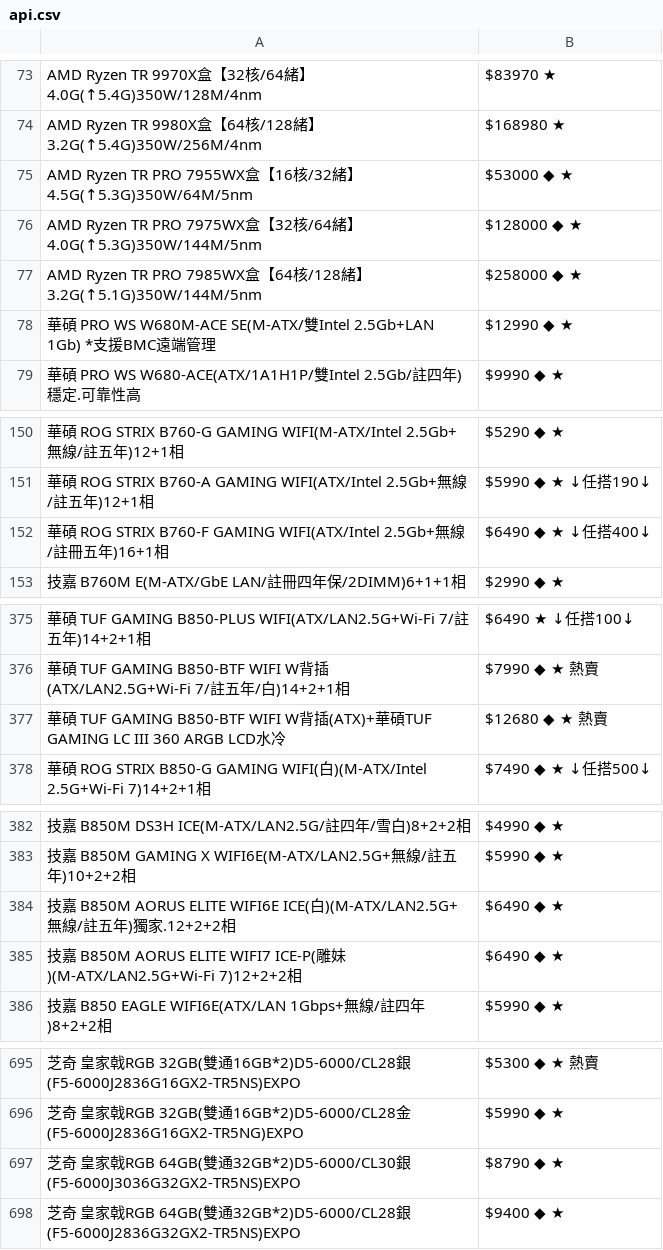
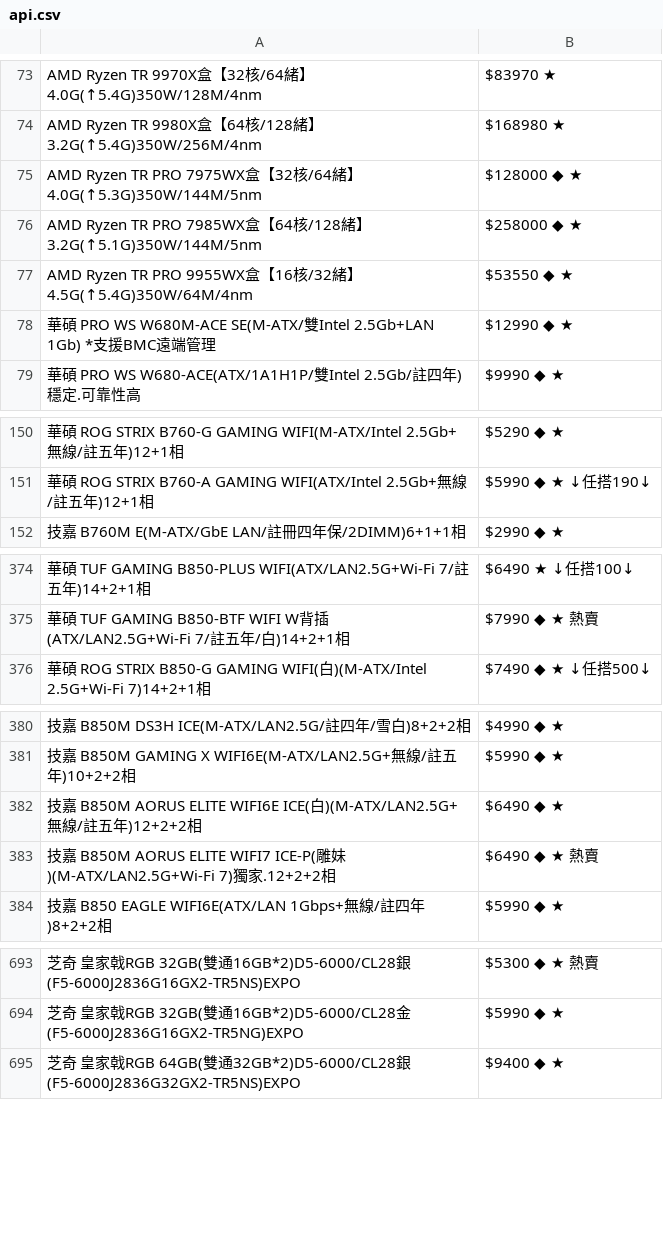
Before and after one commit to suouwang/ops_mid, a CSV file: api.csv, drawn as a sheet; only a part is shown, gaps mark what is left out; removed rows and columns are numbered as before the commit, all else as after; the diff covers the shown part only; the diff names each change by its address in the sheet, - before the commit and + after, or states it on an @@ line.

```diff
--- a/api.csv
+++ b/api.csv
-row 75: AMD Ryzen TR PRO 7955WX盒【16核/32緒】4.5G(↑5.3G)350W/64M/5nm | $53000 ◆ ★
+row 77: AMD Ryzen TR PRO 9955WX盒【16核/32緒】4.5G(↑5.4G)350W/64M/4nm | $53550 ◆ ★
-row 152: 華碩 ROG STRIX B760-F GAMING WIFI(ATX/Intel 2.5Gb+無線/註冊五年)16+1相 | $6490 ◆ ★ ↓任搭400↓
-row 377: 華碩 TUF GAMING B850-BTF WIFI W背插(ATX)+華碩TUF GAMING LC III 360 ARGB LCD水冷 | $12680 ◆ ★ 熱賣
-A382: …五年)獨家.12+2+2相
+A382: …五年)12+2+2相
-A383: …妹)(M-ATX/LAN2.5G+Wi-Fi 7)12+2+2相
+A383: …妹)(M-ATX/LAN2.5G+Wi-Fi 7)獨家.12+2+2相
-B383: $6490 ◆ ★
+B383: $6490 ◆ ★ 熱賣
-row 697: 芝奇 皇家戟RGB 64GB(雙通32GB*2)D5-6000/CL30銀(F5-6000J3036G32GX2-TR5NS)EXPO | $8790 ◆ ★
```
Also changed, not shown: 2 removed rows and 2 edited cells elsewhere in this file, 1 other file.
